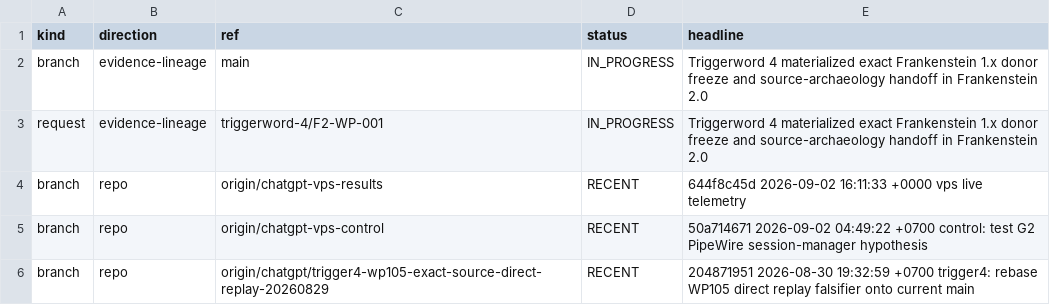
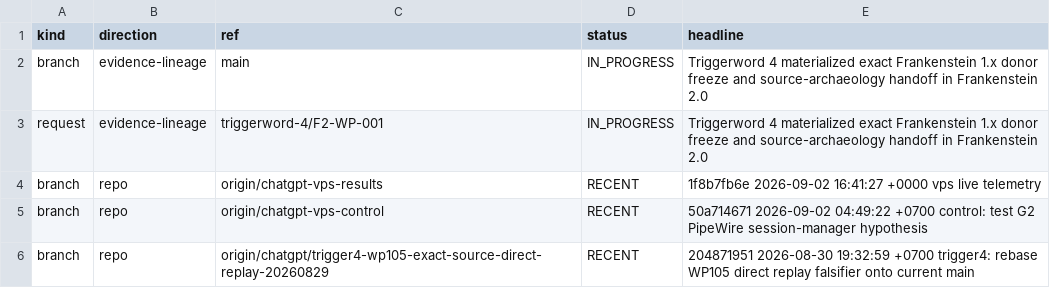
Before and after one commit to gschaidergabriel/Cognitive-devmachine, a TSV file: research_entity/00_CURRENT/ACTIVE.tsv, drawn as a sheet; only a part is shown.

Commit message:
current: refresh token-efficient research state [skip ci]

```diff
--- a/research_entity/00_CURRENT/ACTIVE.tsv
+++ b/research_entity/00_CURRENT/ACTIVE.tsv
@@ -3,3 +3,3 @@ branch	evidence-lineage	main	IN_PROGRESS	Triggerword 4 materialized exact Franke
 request	evidence-lineage	triggerword-4/F2-WP-001	IN_PROGRESS	Triggerword 4 materialized exact Frankenstein 1.x donor freeze and source-archaeology handoff in Frankenstein 2.0
-branch	repo	origin/chatgpt-vps-results	RECENT	644f8c45d 2026-09-02 16:11:33 +0000 vps live telemetry
+branch	repo	origin/chatgpt-vps-results	RECENT	1f8b7fb6e 2026-09-02 16:41:27 +0000 vps live telemetry
 branch	repo	origin/chatgpt-vps-control	RECENT	50a714671 2026-09-02 04:49:22 +0700 control: test G2 PipeWire session-manager hypothesis
```
Also changed, not shown: research_entity/00_CURRENT/RECENT.tsv, 15 other files.
